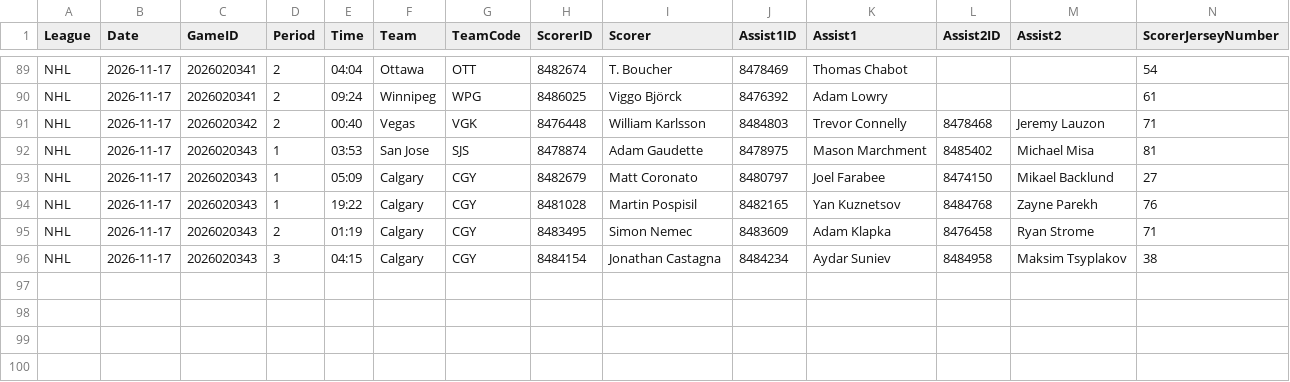
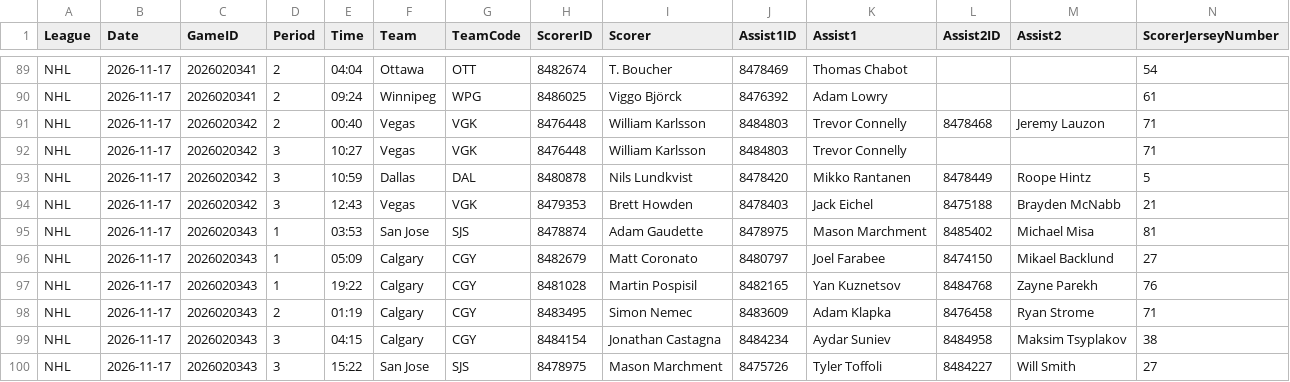
Before and after one commit to skaterbosse/hockey, a CSV file: statsByDate/data/playerstats/Goals_2026-11-17.csv, drawn as a sheet; only a part is shown, gaps mark what is left out; rows hold the shown columns only; the diff names each change by its address in the sheet, - before the commit and + after, or states it on an @@ line.

```diff
--- a/statsByDate/data/playerstats/Goals_2026-11-17.csv
+++ b/statsByDate/data/playerstats/Goals_2026-11-17.csv
+row 92: NHL | 2026-11-17 | 2026020342 | 3 | 10:27 | Vegas | VGK | 8476448 | William Karlsson | 8484803 | Trevor Connelly |  |  | 71
+row 93: NHL | 2026-11-17 | 2026020342 | 3 | 10:59 | Dallas | DAL | 8480878 | Nils Lundkvist | 8478420 | Mikko Rantanen | 8478449 | Roope Hintz | 5
+row 94: NHL | 2026-11-17 | 2026020342 | 3 | 12:43 | Vegas | VGK | 8479353 | Brett Howden | 8478403 | Jack Eichel | 8475188 | Brayden McNabb | 21
+row 100: NHL | 2026-11-17 | 2026020343 | 3 | 15:22 | San Jose | SJS | 8478975 | Mason Marchment | 8475726 | Tyler Toffoli | 8484227 | Will Smith | 27
```
Also changed, not shown: statsByDate/data/games/Games_2026-11-17.csv, statsByDate/data/playerstats/PlayerStats_2026-11-17.csv, 7 other files.
